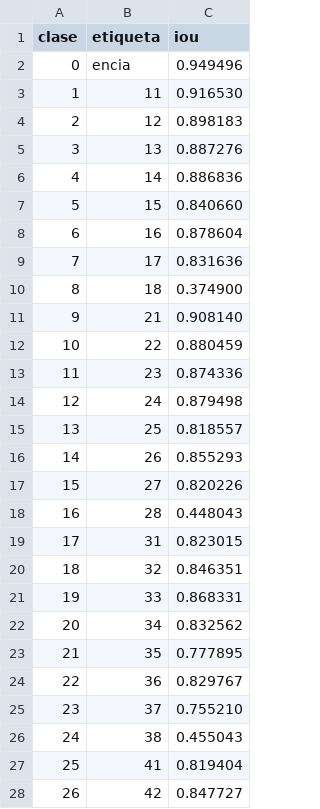
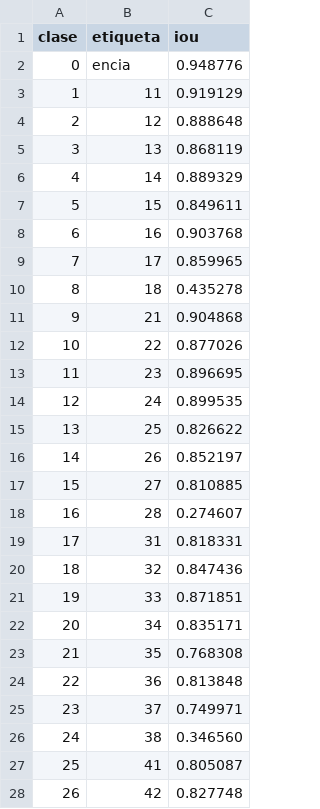
Before and after one commit to juakincruzz/tfg-segmentacion-dental-3d, a CSV file: resultados/pointnet2_propio/iou_mejor.csv, drawn as a sheet; only a part is shown; the diff covers the shown part only.

```diff
--- a/resultados/pointnet2_propio/iou_mejor.csv
+++ b/resultados/pointnet2_propio/iou_mejor.csv
@@ -1,28 +1,28 @@
 clase,etiqueta,iou
-0,encia,0.949496
-1,11,0.916530
-2,12,0.898183
-3,13,0.887276
-4,14,0.886836
-5,15,0.840660
-6,16,0.878604
-7,17,0.831636
-8,18,0.374900
-9,21,0.908140
-10,22,0.880459
-11,23,0.874336
-12,24,0.879498
-13,25,0.818557
-14,26,0.855293
-15,27,0.820226
-16,28,0.448043
-17,31,0.823015
-18,32,0.846351
-19,33,0.868331
-20,34,0.832562
-21,35,0.777895
-22,36,0.829767
-23,37,0.755210
-24,38,0.455043
-25,41,0.819404
-26,42,0.847727
+0,encia,0.948776
+1,11,0.919129
+2,12,0.888648
+3,13,0.868119
+4,14,0.889329
+5,15,0.849611
+6,16,0.903768
+7,17,0.859965
+8,18,0.435278
+9,21,0.904868
+10,22,0.877026
+11,23,0.896695
+12,24,0.899535
+13,25,0.826622
+14,26,0.852197
+15,27,0.810885
+16,28,0.274607
+17,31,0.818331
+18,32,0.847436
+19,33,0.871851
+20,34,0.835171
+21,35,0.768308
+22,36,0.813848
+23,37,0.749971
+24,38,0.346560
+25,41,0.805087
+26,42,0.827748
```
Also changed, not shown: 6 edited cells elsewhere in this file, resultados/pointnet2_oficial/iou_mejor.csv, resultados/pointnet2_oficial/registro.csv, 1 other file.
